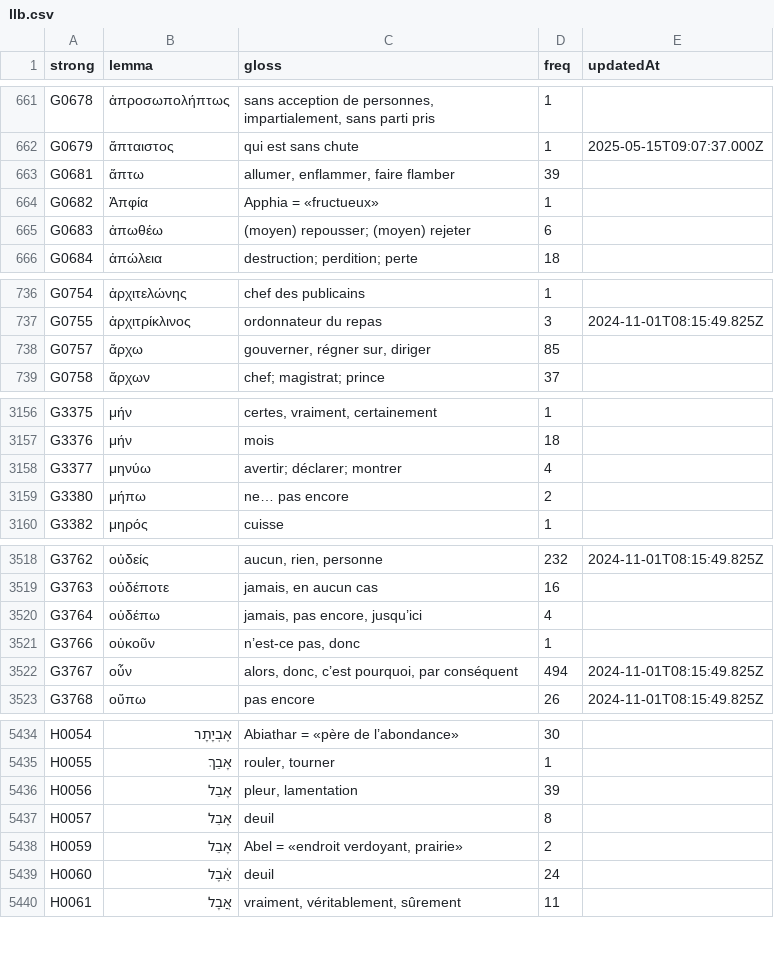
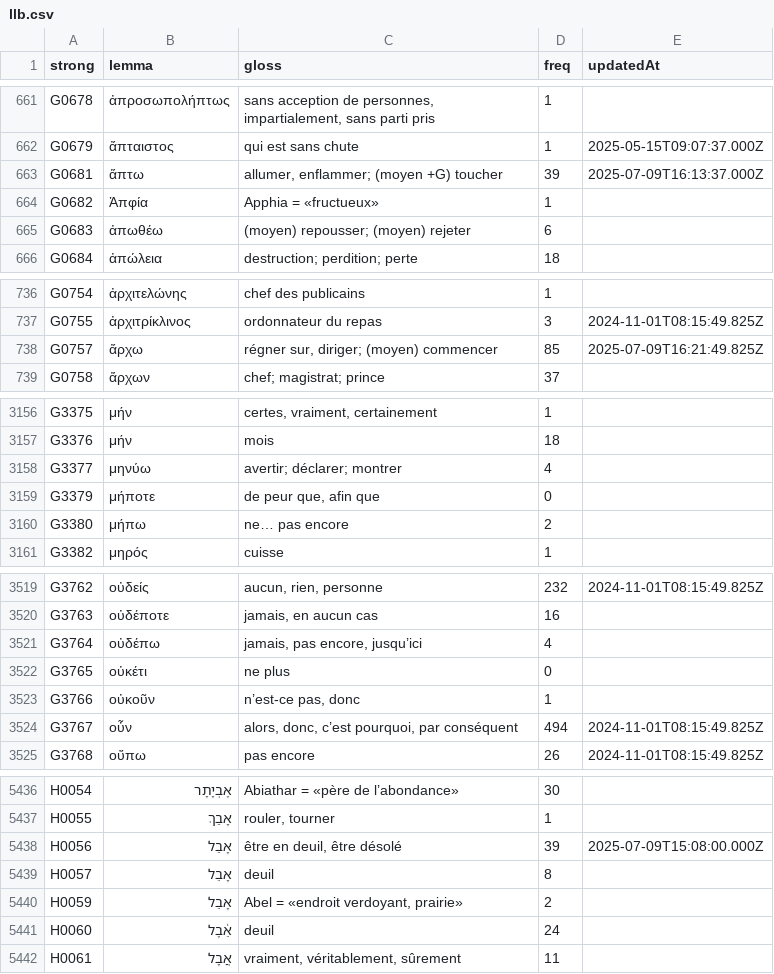
Before and after one commit to zdettwiler/lexique-du-lecteur-biblique, a CSV file: data/llb.csv, drawn as a sheet; only a part is shown, gaps mark what is left out; the diff covers the shown part only.

```diff
--- a/data/llb.csv
+++ b/data/llb.csv
@@ -662,3 +662,3 @@ G0678,ἀπροσωπολήπτως,"sans acception de personnes, impartialemen
 G0679,ἄπταιστος,qui est sans chute,1,2025-05-15T09:07:37.000Z
-G0681,ἅπτω,"allumer, enflammer, faire flamber",39,
+G0681,ἅπτω,"allumer, enflammer; (moyen +G) toucher",39,2025-07-09T16:13:37.000Z
 G0682,Ἀπφία,Apphia = «fructueux»,1,
@@ -737,3 +737,3 @@ G0754,ἀρχιτελώνης,chef des publicains,1,
 G0755,ἀρχιτρίκλινος,ordonnateur du repas,3,2024-11-01T08:15:49.825Z
-G0757,ἄρχω,"gouverner, régner sur, diriger",85,
+G0757,ἄρχω,"régner sur, diriger; (moyen) commencer",85,2025-07-09T16:21:49.825Z
 G0758,ἄρχων,chef; magistrat; prince,37,
@@ -3158,2 +3158,3 @@ G3376,μήν,mois,18,
 G3377,μηνύω,avertir; déclarer; montrer,4,
+G3379,μήποτε,"de peur que, afin que",0,
 G3380,μήπω,ne… pas encore,2,
@@ -3520,2 +3521,3 @@ G3763,οὐδέποτε,"jamais, en aucun cas",16,
 G3764,οὐδέπω,"jamais, pas encore, jusqu’ici",4,
+G3765,οὐκέτι,ne plus,0,
 G3766,οὐκοῦν,"n’est-ce pas, donc",1,
@@ -5435,3 +5437,3 @@ H0054,אֶבְיָתָר,Abiathar = «père de l’abondance»,30,
 H0055,אָבַךְ,"rouler, tourner",1,
-H0056,אָבַל,"pleur, lamentation",39,
+H0056,אָבַל,"être en deuil, être désolé",39,2025-07-09T15:08:00.000Z
 H0057,אָבֵל,deuil,8,
```
Also changed, not shown: 2 edited cells elsewhere in this file, 4 other files.
